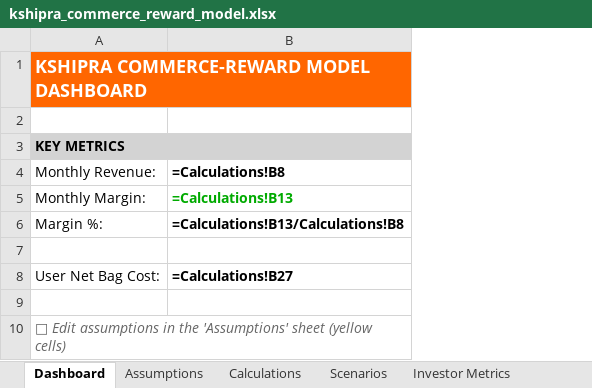
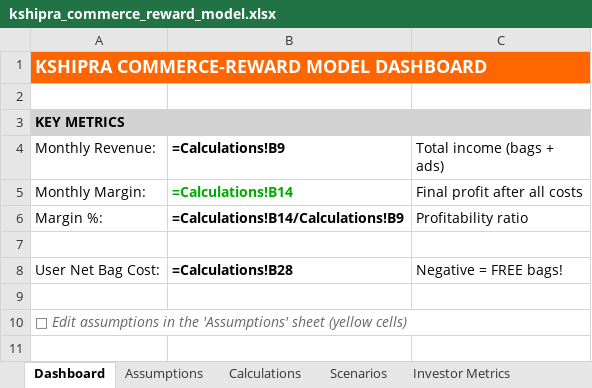
Before and after one commit to kshipra-ai/bagbuddy-roi-analysis, an Excel workbook: brand/kshipra_commerce_reward_model.xlsx, sheet Dashboard, drawn as a sheet; values as stored, in another font and other column widths than the file's, no borders; formulas without a stored value are shown as written; removed rows and columns are numbered as before the commit, all else as after; the diff names each change by its address in the sheet, - before the commit and + after, or states it on an @@ line.

```diff
--- a/brand/kshipra_commerce_reward_model.xlsx (sheet Dashboard)
+++ b/brand/kshipra_commerce_reward_model.xlsx (sheet Dashboard)
-column B (=Calculations!B8), rows 5-8: =Calculations!B13 | =Calculations!B13/Calculations!B8 |  | =Calculations!B27
+column B (=Calculations!B9), rows 5-8: =Calculations!B14 | =Calculations!B14/Calculations!B9 |  | =Calculations!B28
+column C (Total income (bags + ads)), rows 5-8: Final profit after all costs | Profitability ratio |  | Negative = FREE bags!
```
Also changed, not shown: sheet Sensitivity Analysis, sheet Calculations, sheet Scenarios, sheet Investor Metrics, sheet Assumptions, other sheet tabs, charts or pictures, 3 other files.
